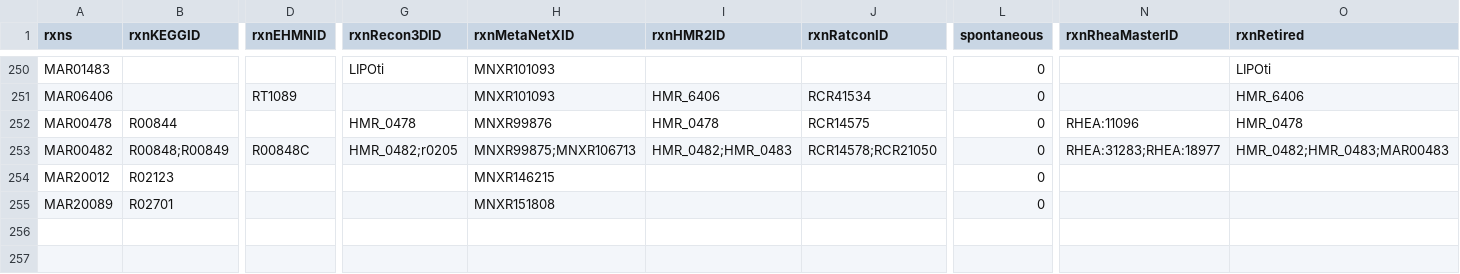
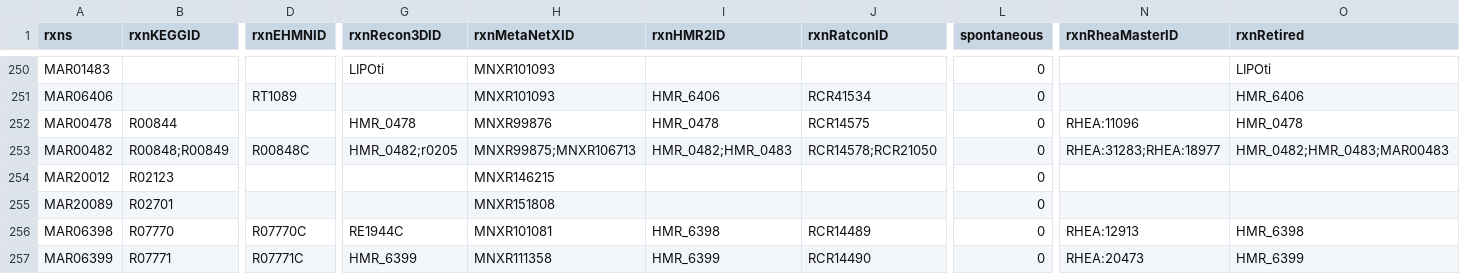
Before and after one commit to SysBioChalmers/Human-GEM, a TSV file: data/deprecatedIdentifiers/deprecatedReactions.tsv, drawn as a sheet; only a part is shown, gaps mark what is left out; rows hold the shown columns only; the diff names each change by its address in the sheet, - before the commit and + after, or states it on an @@ line.

```diff
--- a/data/deprecatedIdentifiers/deprecatedReactions.tsv
+++ b/data/deprecatedIdentifiers/deprecatedReactions.tsv
+row 256: MAR06398 | R07770 | R07770C | RE1944C | MNXR101081 | HMR_6398 | RCR14489 | 0 | RHEA:12913 | HMR_6398
+row 257: MAR06399 | R07771 | R07771C | HMR_6399 | MNXR111358 | HMR_6399 | RCR14490 | 0 | RHEA:20473 | HMR_6399
```
Also changed, not shown: data/deprecatedIdentifiers/deprecatedMetabolites.tsv, model/metabolites.tsv, 2 other files.
